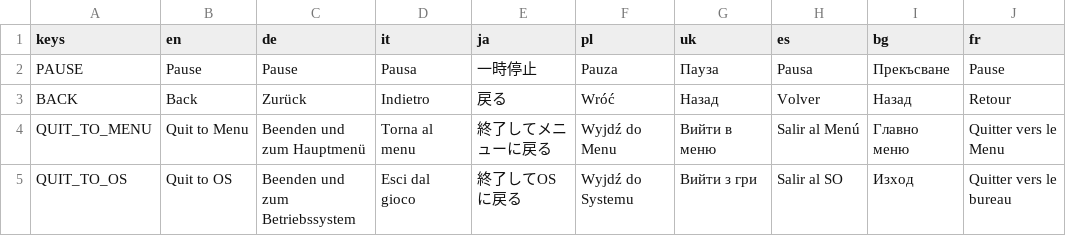
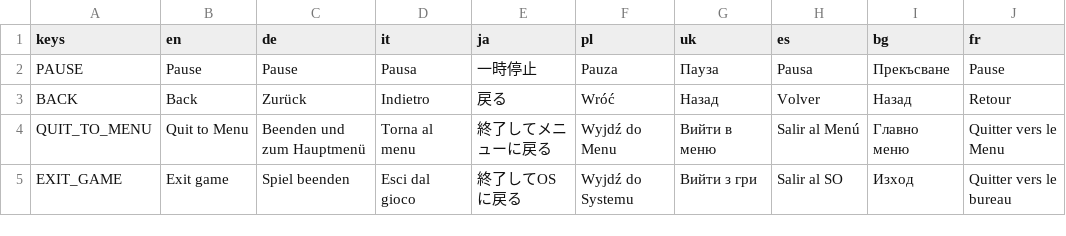
Before and after one commit to Libre-TrainSim/Libre-TrainSim, a CSV file: src/Translations/Ingame.csv, drawn as a sheet; only a part is shown; the diff covers the shown part only.

Commit message:
Changed some translation and spelling/grammar mistakes.

```diff
--- a/src/Translations/Ingame.csv
+++ b/src/Translations/Ingame.csv
@@ -4,2 +4,2 @@ BACK,Back,Zurück,Indietro,戻る,Wróć,Назад,Volver,Назад,Retour
 QUIT_TO_MENU,Quit to Menu,Beenden und zum Hauptmenü,Torna al menu,終了してメニューに戻る,Wyjdź do Menu,Вийти в меню,Salir al Menú,Главно меню,Quitter vers le Menu
-QUIT_TO_OS,Quit to OS,Beenden und zum Betriebssystem,Esci dal gioco,終了してOSに戻る,Wyjdź do Systemu,Вийти з гри,Salir al SO,Изход,Quitter vers le bureau
+EXIT_GAME,Exit game,Spiel beenden,Esci dal gioco,終了してOSに戻る,Wyjdź do Systemu,Вийти з гри,Salir al SO,Изход,Quitter vers le bureau
```
Also changed, not shown: 4 edited cells elsewhere in this file, 2 other files.
